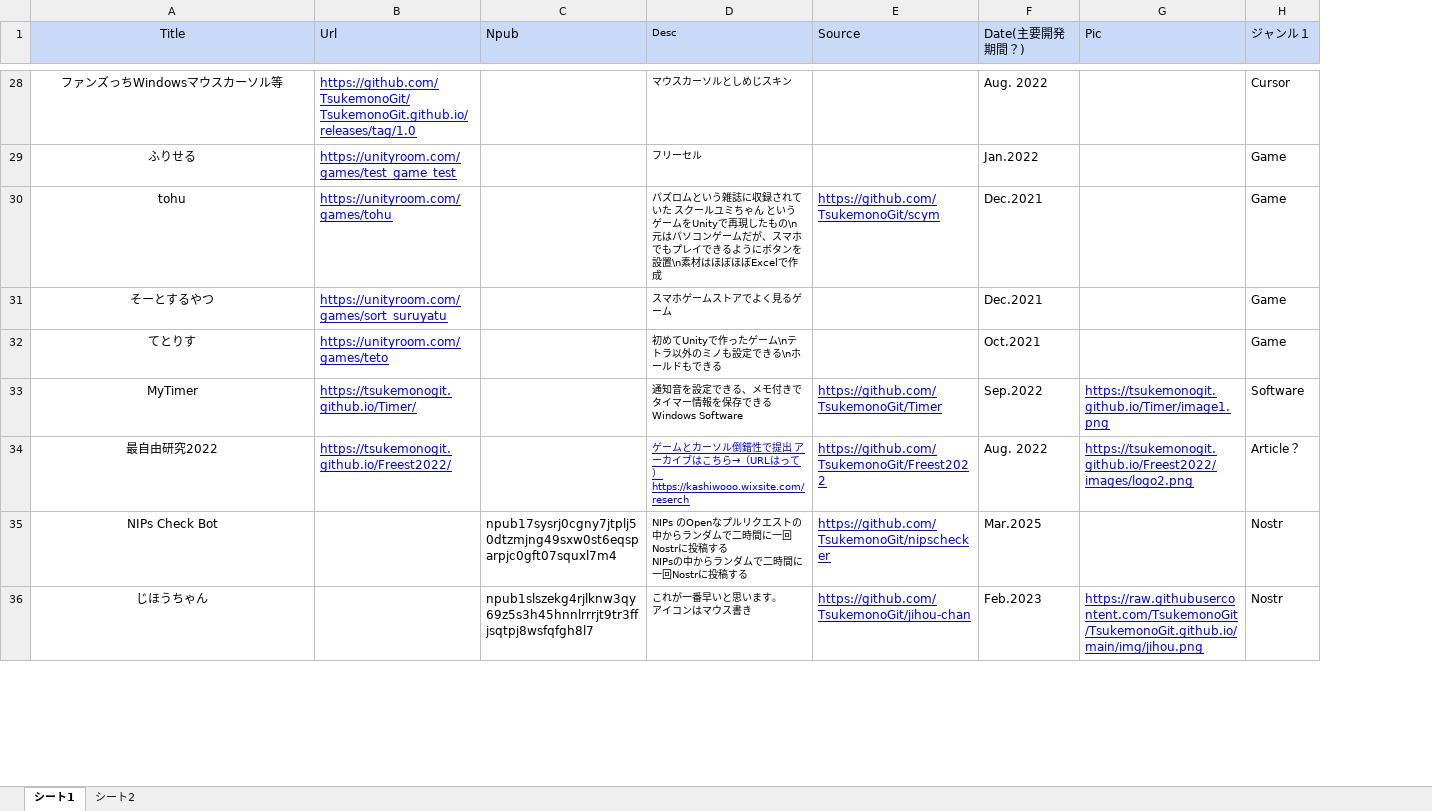
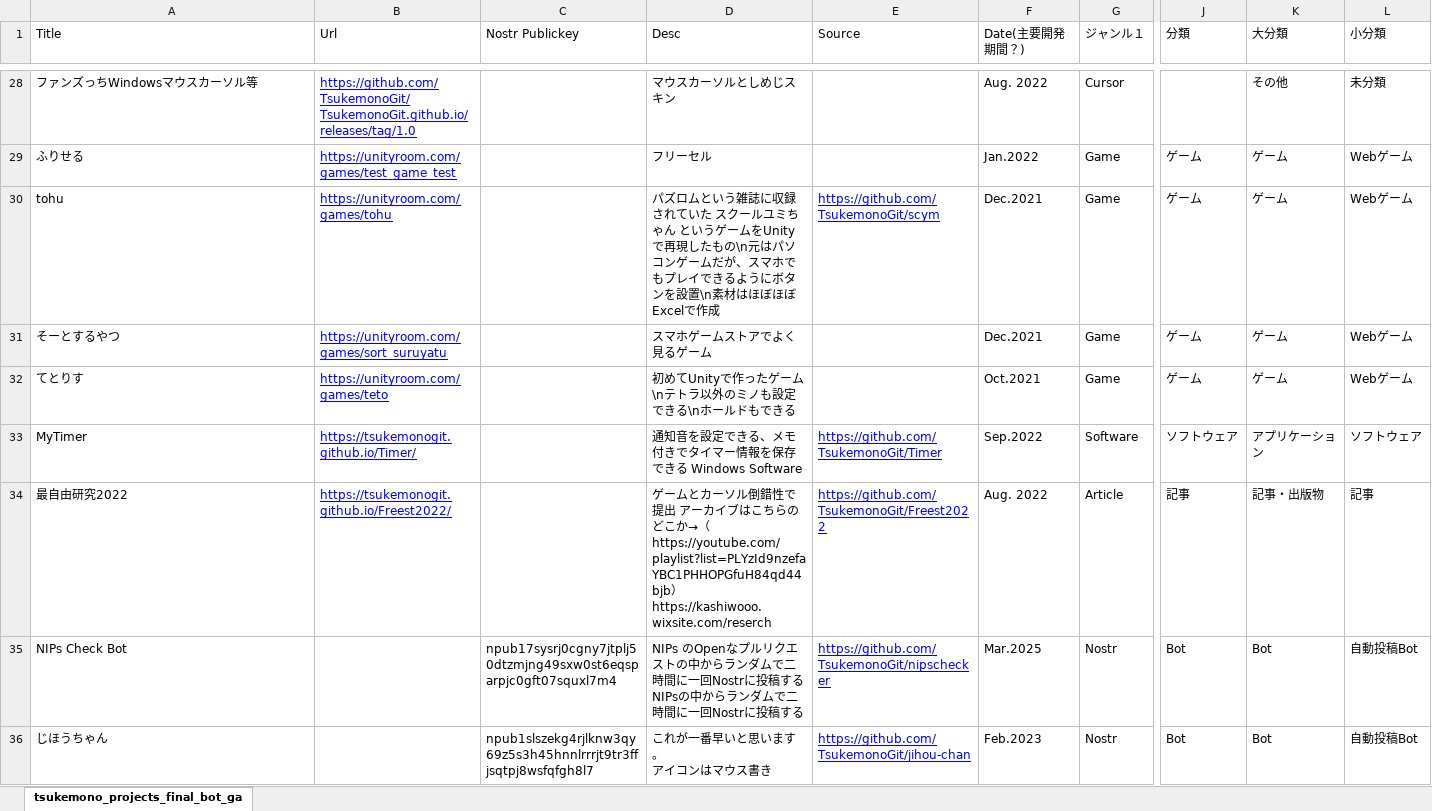
Before and after one commit to TsukemonoGit/TsukemonoGit.github.io, an Excel workbook: static/data.xlsx, sheet tsukemono_projects_final_bot_ga, drawn as a sheet; only a part is shown, gaps mark what is left out; values as stored, in another font and other column widths than the file's, no borders; charts and pictures and conditional formats not drawn; removed rows and columns are numbered as before the commit, all else as after; the diff covers the shown part only; the diff names each change by its address in the sheet, - before the commit and + after, or states it on an @@ line.

```diff
--- a/static/data.xlsx (sheet tsukemono_projects_final_bot_ga)
+++ b/static/data.xlsx (sheet tsukemono_projects_final_bot_ga)
-sheet tab: シート1
+sheet tab: tsukemono_projects_final_bot_ga
-sheet tab: シート2
-column G (Pic), rows 33-36: https://tsukemonogit.github.io/Timer/image1.png | https://tsukemonogit.github.io/Freest2022/images/logo2.png |  | https://raw.githubusercontent.com/TsukemonoGit/TsukemonoGit.github.io/main/img/jihou.png
+column J (分類), rows 29-36: ゲーム | ゲーム | ゲーム | ゲーム | ソフトウェア | 記事 | Bot | Bot
+column K (大分類), rows 28-36: その他 | ゲーム | ゲーム | ゲーム | ゲーム | アプリケーション | 記事・出版物 | Bot | Bot
+column L (小分類), rows 28-36: 未分類 | Webゲーム | Webゲーム | Webゲーム | Webゲーム | ソフトウェア | 記事 | 自動投稿Bot | 自動投稿Bot
-A1:A36 alignment: center
+A1:A36 alignment: left
-A1:F1 fill: #C9DAF8
+A1:F1 fill: none
-C1: Npub
+C1: Nostr Publickey
@@ D1 text size: larger @@
-G1 fill: #C9DAF8
+G1 fill: none
@@ D28:D36 text size: larger @@
-D34 (Desc): …はこちら→（URLはって） https://kashiwooo.wixsite.com/reserch
+D34 (Desc): …はこちらのどこか→（https://youtube.com/playlist?list=PLYzId9nzefaYBC1PHHOPGfuH84qd44bjb） https://kashiwooo.wixsite.com/reserch
@@ D34 underline: on → off, text colour: #0000FF → black @@
-G34 (ジャンル１): Article？
+G34 (ジャンル１): Article
```
Also changed, not shown: 25 edited cells and cell formats elsewhere in this sheet, charts or pictures, 8 other files.
